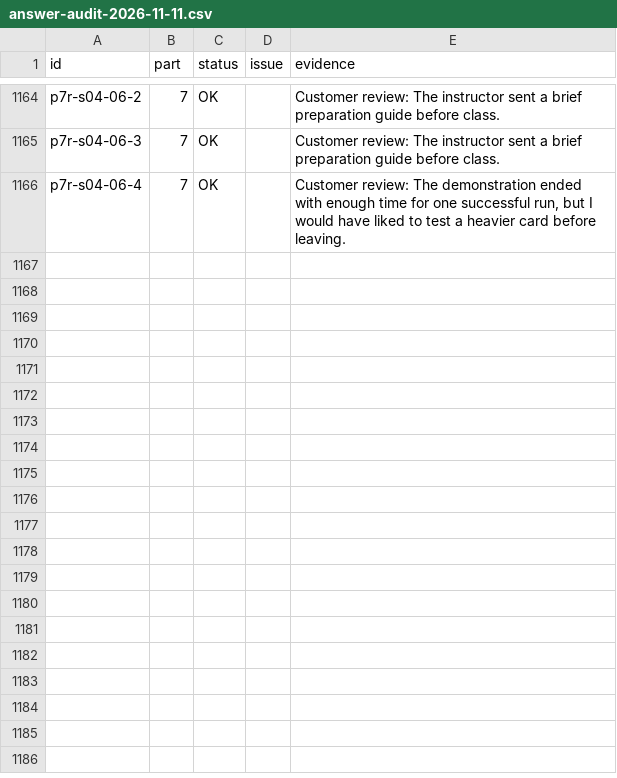
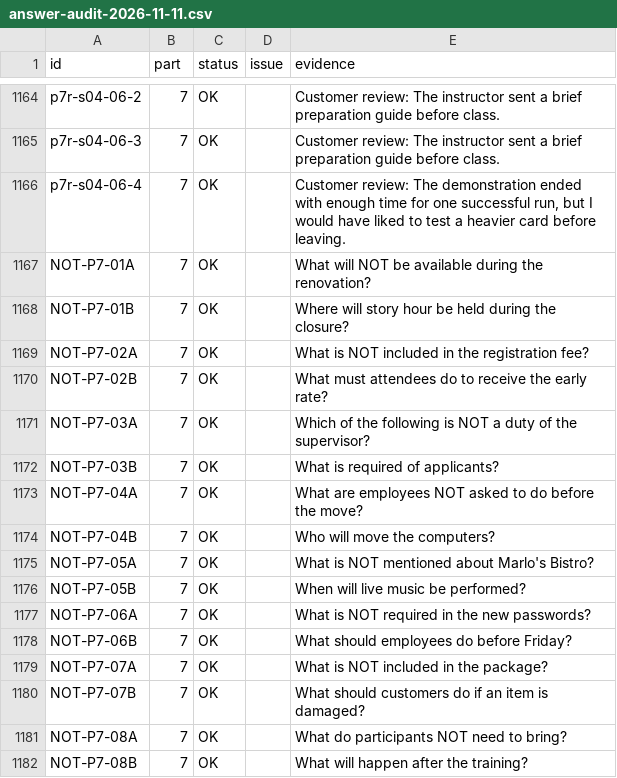
Before and after one commit to apchen1978/toeic-950-challenge, a CSV file: audit/answer-audit-2026-11-11.csv, drawn as a sheet; only a part is shown, gaps mark what is left out; the diff names each change by its address in the sheet, - before the commit and + after, or states it on an @@ line.

```diff
--- a/audit/answer-audit-2026-11-11.csv
+++ b/audit/answer-audit-2026-11-11.csv
+row 1167: NOT-P7-01A | 7 | OK |  | What will NOT be available during the renovation?
+row 1168: NOT-P7-01B | 7 | OK |  | Where will story hour be held during the closure?
+row 1169: NOT-P7-02A | 7 | OK |  | What is NOT included in the registration fee?
+row 1170: NOT-P7-02B | 7 | OK |  | What must attendees do to receive the early rate?
+row 1171: NOT-P7-03A | 7 | OK |  | Which of the following is NOT a duty of the supervisor?
+row 1172: NOT-P7-03B | 7 | OK |  | What is required of applicants?
+row 1173: NOT-P7-04A | 7 | OK |  | What are employees NOT asked to do before the move?
+row 1174: NOT-P7-04B | 7 | OK |  | Who will move the computers?
+row 1175: NOT-P7-05A | 7 | OK |  | What is NOT mentioned about Marlo's Bistro?
+row 1176: NOT-P7-05B | 7 | OK |  | When will live music be performed?
+row 1177: NOT-P7-06A | 7 | OK |  | What is NOT required in the new passwords?
+row 1178: NOT-P7-06B | 7 | OK |  | What should employees do before Friday?
+row 1179: NOT-P7-07A | 7 | OK |  | What is NOT included in the package?
+row 1180: NOT-P7-07B | 7 | OK |  | What should customers do if an item is damaged?
+row 1181: NOT-P7-08A | 7 | OK |  | What do participants NOT need to bring?
+row 1182: NOT-P7-08B | 7 | OK |  | What will happen after the training?
```
Also changed, not shown: 10 other files.
